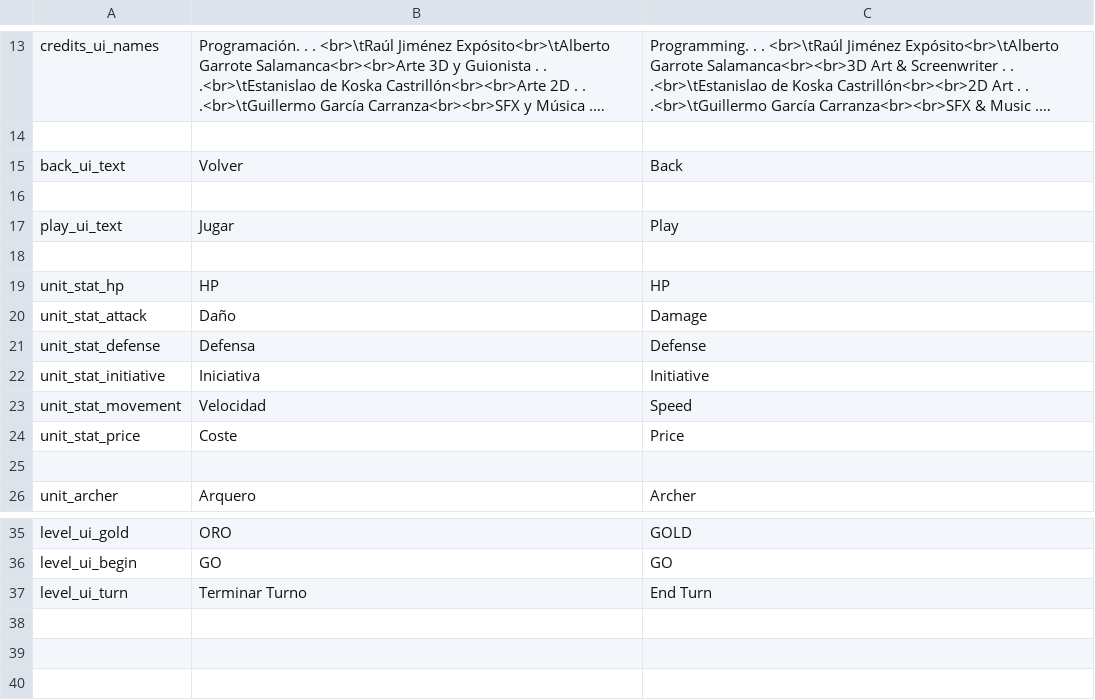
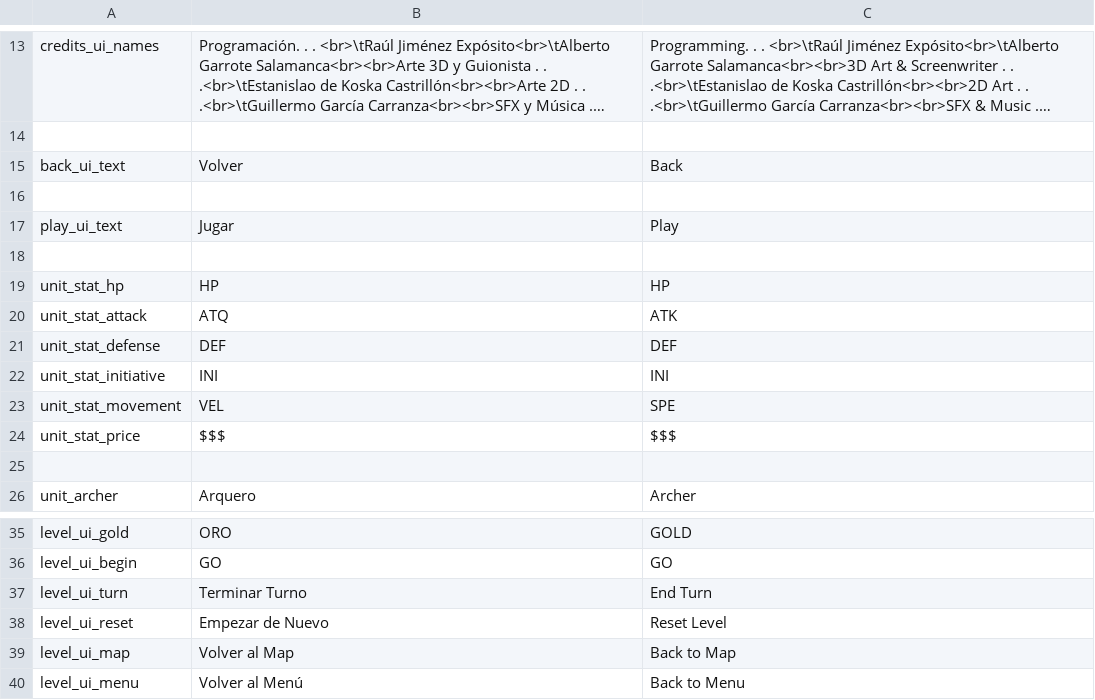
Before and after one commit to TheCursedOnion/JuegoSebolla, a CSV file: Assets/_OurAssets/Resources/Localization/LocalizedInterface.csv, drawn as a sheet; only a part is shown, gaps mark what is left out; long unchanged cells end in ….

```diff
--- a/Assets/_OurAssets/Resources/Localization/LocalizedInterface.csv
+++ b/Assets/_OurAssets/Resources/Localization/LocalizedInterface.csv
@@ -19,7 +19,7 @@ play_ui_text,Jugar,Play
 unit_stat_hp,HP,HP
-unit_stat_attack,Daño,Damage
-unit_stat_defense,Defensa,Defense
-unit_stat_initiative,Iniciativa,Initiative
-unit_stat_movement,Velocidad,Speed
-unit_stat_price,Coste,Price
+unit_stat_attack,ATQ,ATK
+unit_stat_defense,DEF,DEF
+unit_stat_initiative,INI,INI
+unit_stat_movement,VEL,SPE
+unit_stat_price,$$$,$$$
 ,,
@@ -37 +37,4 @@ level_ui_begin,GO,GO
 level_ui_turn,Terminar Turno,End Turn
+level_ui_reset,Empezar de Nuevo,Reset Level
+level_ui_map,Volver al Map,Back to Map
+level_ui_menu,Volver al Menú,Back to Menu
```
Also changed, not shown: 19 other files.
